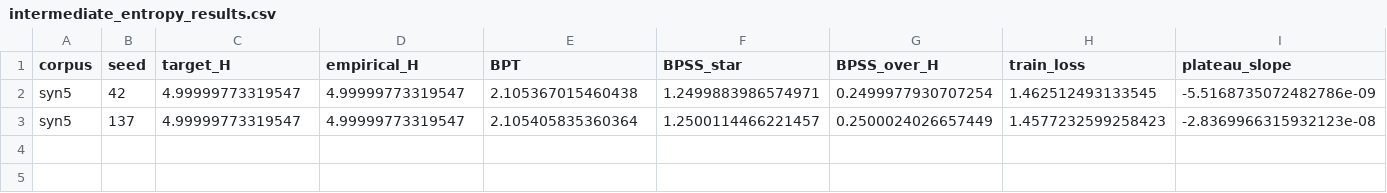
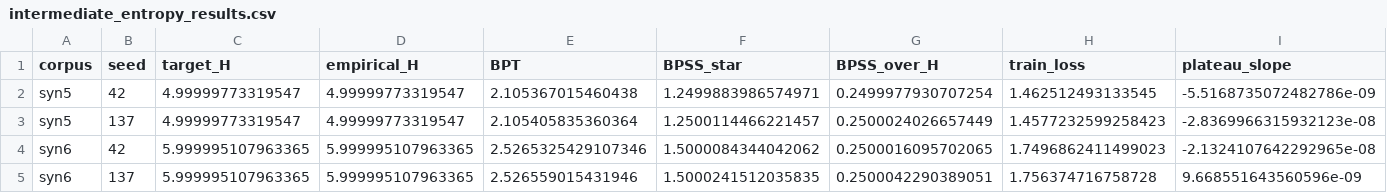
Before and after one commit to Windstorm-Institute/throughput-basin-origin, a CSV file: paper7.1/intermediate_entropy/results/intermediate_entropy_results.csv, drawn as a sheet; only a part is shown; rows hold the shown columns only; the diff names each change by its address in the sheet, - before the commit and + after, or states it on an @@ line.

Commit message:
Paper 7.1 intermediate entropy: syn6 complete

```diff
--- a/paper7.1/intermediate_entropy/results/intermediate_entropy_results.csv
+++ b/paper7.1/intermediate_entropy/results/intermediate_entropy_results.csv
+row 4: syn6 | 42 | 5.999995107963365 | 5.999995107963365 | 2.5265325429107346 | 1.5000084344042062 | 0.2500016095702065 | 1.7496862411499023 | -2.1324107642292965e-08
+row 5: syn6 | 137 | 5.999995107963365 | 5.999995107963365 | 2.526559015431946 | 1.5000241512035835 | 0.2500042290389051 | 1.756374716758728 | 9.668551643560596e-09
```
Also changed, not shown: 1 other file.
